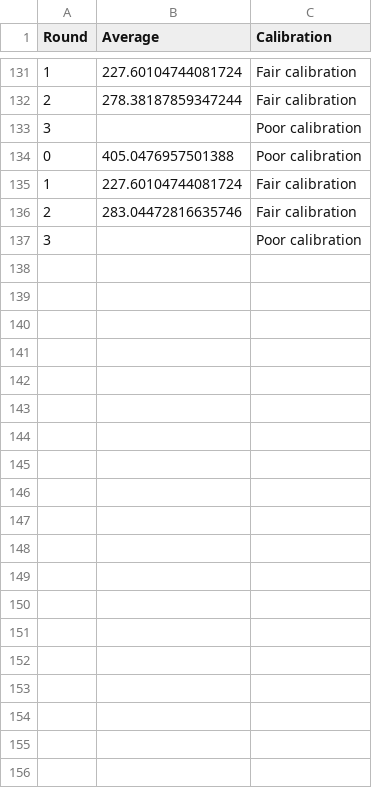
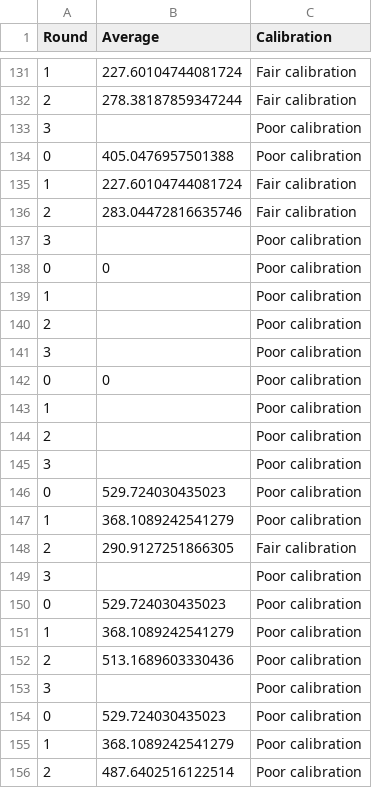
Before and after one commit to Spectre0911/Gaze-Based-LLM-Keyboard, a CSV file: KeyboardOptomisation/Data/calibration_3by5_log.csv, drawn as a sheet; only a part is shown, gaps mark what is left out; the diff covers the shown part only; the diff names each change by its address in the sheet, - before the commit and + after, or states it on an @@ line.

```diff
--- a/KeyboardOptomisation/Data/calibration_3by5_log.csv
+++ b/KeyboardOptomisation/Data/calibration_3by5_log.csv
+row 138: 0 | 0 | Poor calibration
+row 139: 1 |  | Poor calibration
+row 140: 2 |  | Poor calibration
+row 141: 3 |  | Poor calibration
+row 142: 0 | 0 | Poor calibration
+row 143: 1 |  | Poor calibration
+row 144: 2 |  | Poor calibration
+row 145: 3 |  | Poor calibration
+row 146: 0 | 529.724030435023 | Poor calibration
+row 147: 1 | 368.1089242541279 | Poor calibration
+row 148: 2 | 290.9127251866305 | Fair calibration
+row 149: 3 |  | Poor calibration
+row 150: 0 | 529.724030435023 | Poor calibration
+row 151: 1 | 368.1089242541279 | Poor calibration
+row 152: 2 | 513.1689603330436 | Poor calibration
+row 153: 3 |  | Poor calibration
+row 154: 0 | 529.724030435023 | Poor calibration
+row 155: 1 | 368.1089242541279 | Poor calibration
+row 156: 2 | 487.6402516122514 | Poor calibration
```
Also changed, not shown: 45 added rows elsewhere in this file, 3 other files.
